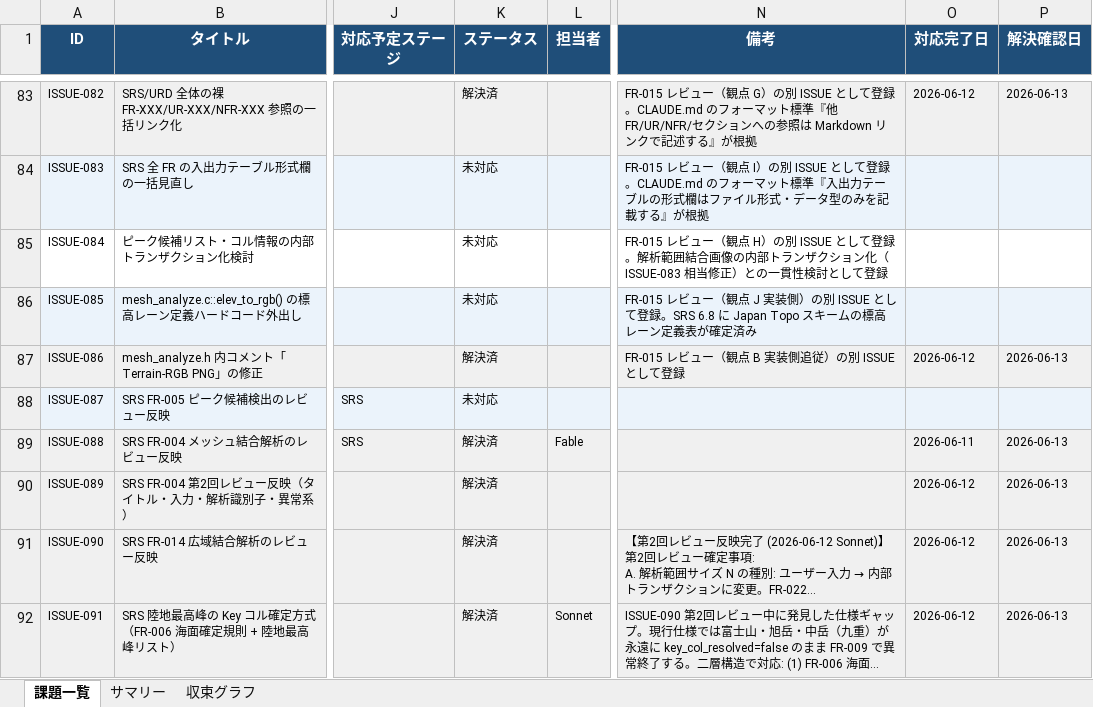
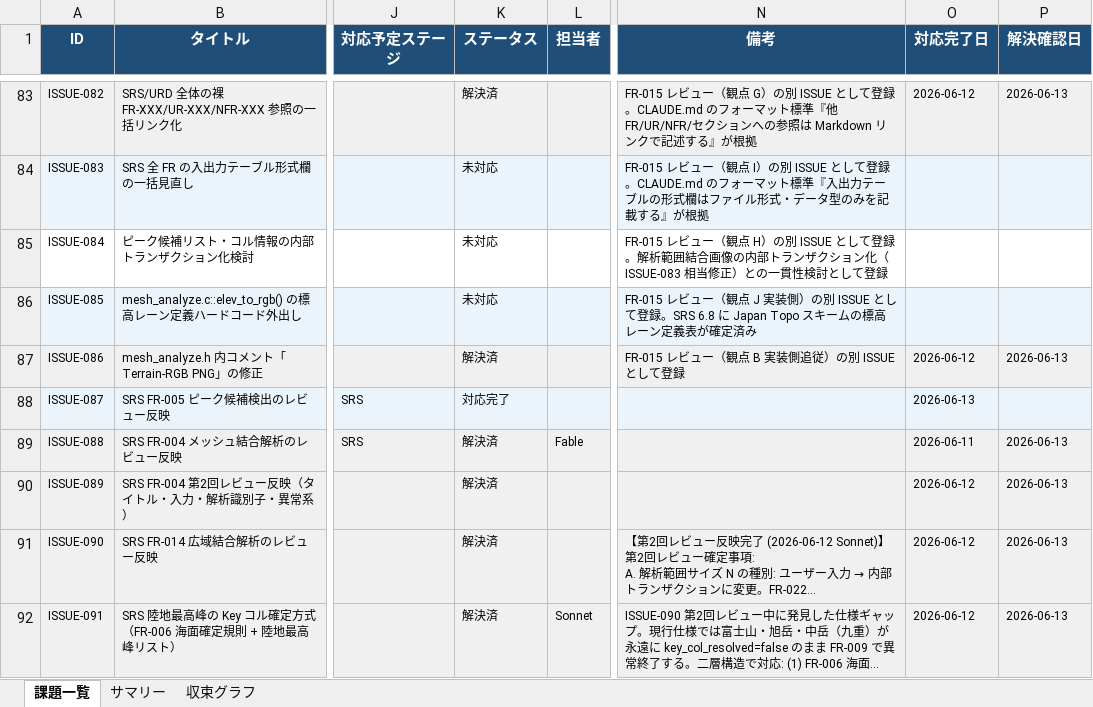
Before and after one commit to JJ1XGO/findsummits, an Excel workbook: mgmt/tracker/reports/issues_export.xlsx, sheet 課題一覧, drawn as a sheet; only a part is shown, gaps mark what is left out; long unchanged cells end in …; values as stored, in another font and other column widths than the file's, no borders; the diff names each change by its address in the sheet, - before the commit and + after, or states it on an @@ line.

```diff
--- a/mgmt/tracker/reports/issues_export.xlsx (sheet 課題一覧)
+++ b/mgmt/tracker/reports/issues_export.xlsx (sheet 課題一覧)
-K88 (ステータス): 未対応
+K88 (ステータス): 対応完了
-O88 (対応完了日): (empty)
+O88 (対応完了日): 2026-06-13
```
Also changed, not shown: sheet サマリー, sheet 収束グラフ, 1 other file.
